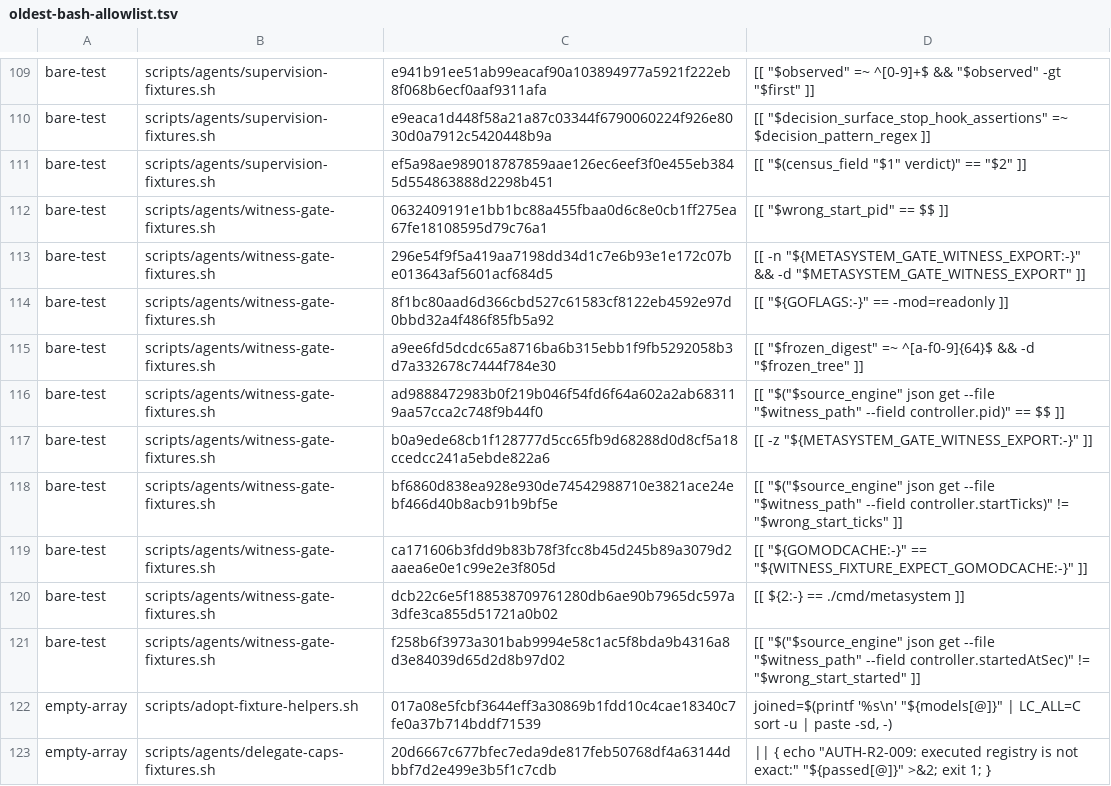
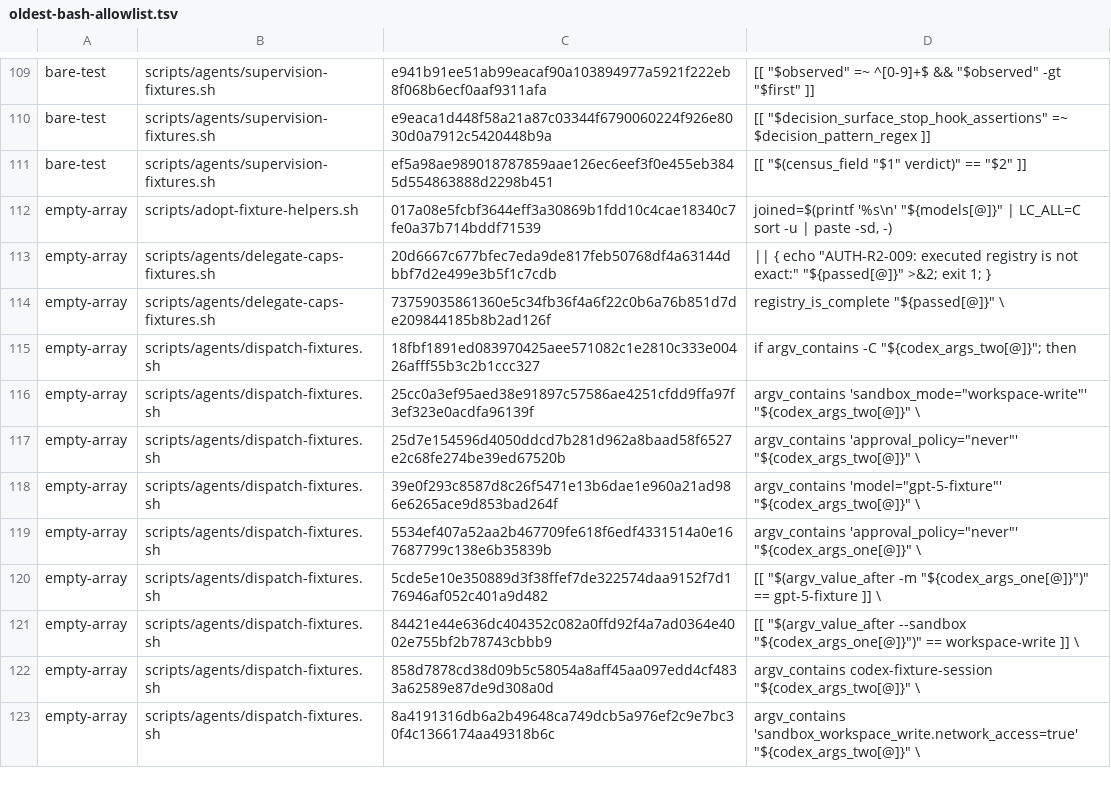
Before and after one commit to widoriezebos/agentic-tools, a TSV file: metasystem/scripts/agents/oldest-bash-allowlist.tsv, drawn as a sheet; only a part is shown, gaps mark what is left out; the shorter side is filled out with more unchanged rows; the diff names each change by its address in the sheet, - before the commit and + after, or states it on an @@ line.

```diff
--- a/metasystem/scripts/agents/oldest-bash-allowlist.tsv
+++ b/metasystem/scripts/agents/oldest-bash-allowlist.tsv
-row 112: bare-test | scripts/agents/witness-gate-fixtures.sh | 0632409191e1bb1bc88a455fbaa0d6c8e0cb1ff275ea67fe18108595d79c76a1 | [[ "$wrong_start_pid" == $$ ]]
-row 113: bare-test | scripts/agents/witness-gate-fixtures.sh | 296e54f9f5a419aa7198dd34d1c7e6b93e1e172c07be013643af5601acf684d5 | [[ -n "${METASYSTEM_GATE_WITNESS_EXPORT:-}" && -d "$METASYSTEM_GATE_WITNESS_EXPORT" ]]
-row 114: bare-test | scripts/agents/witness-gate-fixtures.sh | 8f1bc80aad6d366cbd527c61583cf8122eb4592e97d0bbd32a4f486f85fb5a92 | [[ "${GOFLAGS:-}" == -mod=readonly ]]
-row 115: bare-test | scripts/agents/witness-gate-fixtures.sh | a9ee6fd5dcdc65a8716ba6b315ebb1f9fb5292058b3d7a332678c7444f784e30 | [[ "$frozen_digest" =~ ^[a-f0-9]{64}$ && -d "$frozen_tree" ]]
-row 116: bare-test | scripts/agents/witness-gate-fixtures.sh | ad9888472983b0f219b046f54fd6f64a602a2ab683119aa57cca2c748f9b44f0 | [[ "$("$source_engine" json get --file "$witness_path" --field controller.pid)" == $$ ]]
-row 117: bare-test | scripts/agents/witness-gate-fixtures.sh | b0a9ede68cb1f128777d5cc65fb9d68288d0d8cf5a18ccedcc241a5ebde822a6 | [[ -z "${METASYSTEM_GATE_WITNESS_EXPORT:-}" ]]
-row 118: bare-test | scripts/agents/witness-gate-fixtures.sh | bf6860d838ea928e930de74542988710e3821ace24ebf466d40b8acb91b9bf5e | [[ "$("$source_engine" json get --file "$witness_path" --field controller.startTicks)" != "$wrong_start_ticks" ]]
-row 119: bare-test | scripts/agents/witness-gate-fixtures.sh | ca171606b3fdd9b83b78f3fcc8b45d245b89a3079d2aaea6e0e1c99e2e3f805d | [[ "${GOMODCACHE:-}" == "${WITNESS_FIXTURE_EXPECT_GOMODCACHE:-}" ]]
-row 120: bare-test | scripts/agents/witness-gate-fixtures.sh | dcb22c6e5f188538709761280db6ae90b7965dc597a3dfe3ca855d51721a0b02 | [[ ${2:-} == ./cmd/metasystem ]]
-row 121: bare-test | scripts/agents/witness-gate-fixtures.sh | f258b6f3973a301bab9994e58c1ac5f8bda9b4316a8d3e84039d65d2d8b97d02 | [[ "$("$source_engine" json get --file "$witness_path" --field controller.startedAtSec)" != "$wrong_start_started" ]]
```
Also changed, not shown: metasystem/scripts/agents/fixture-bed-groups.tsv, 42 other files.
